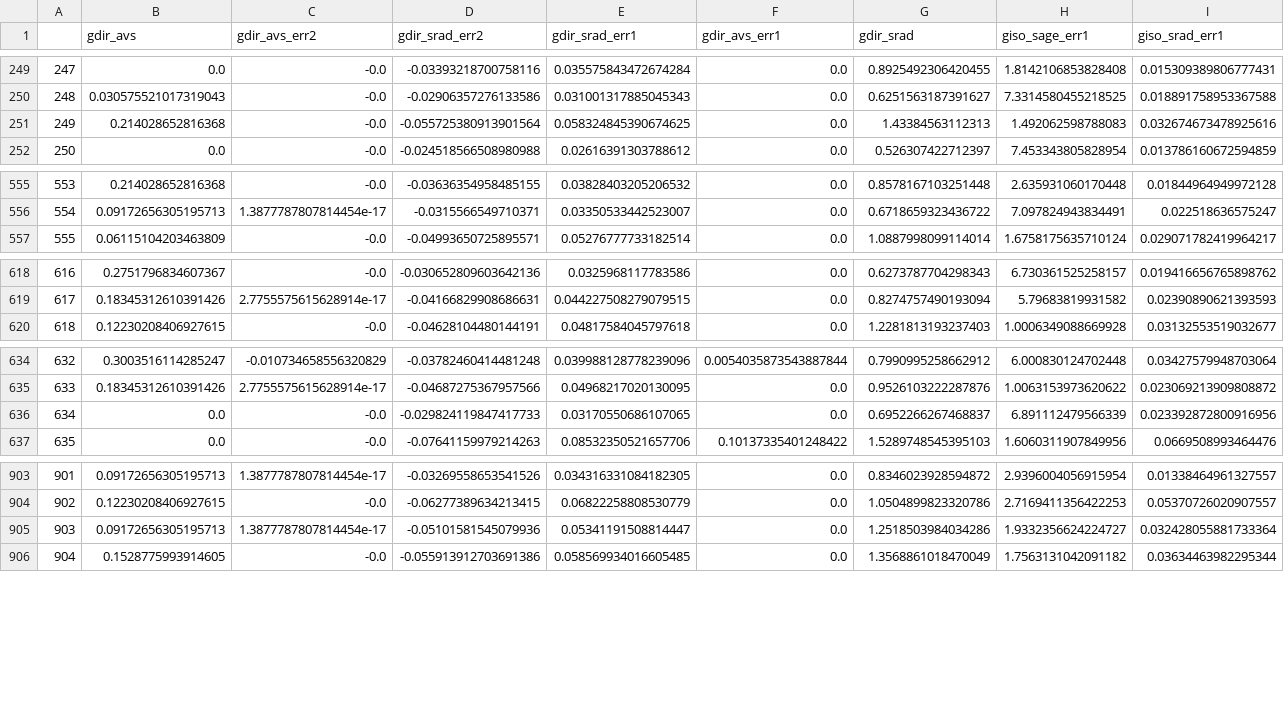
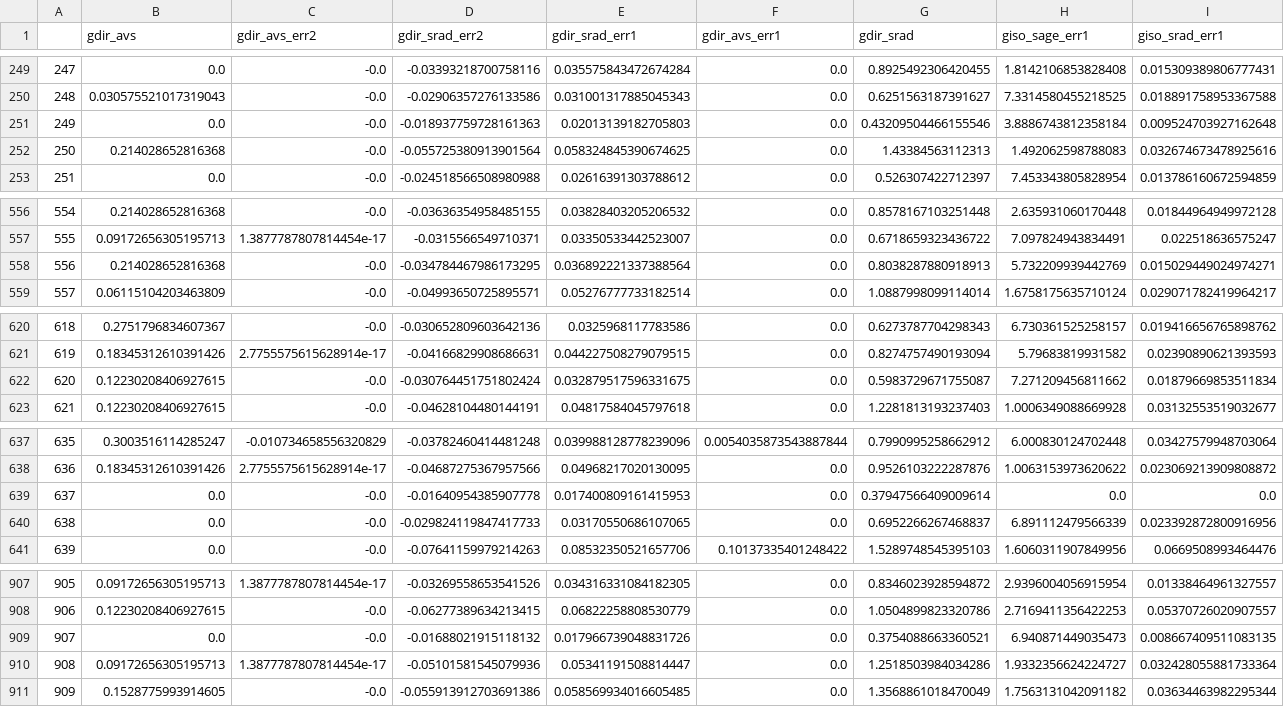
Before and after one commit to petigura/CKS-Cool, a CSV file: data/isoclassify_smsyn.csv, drawn as a sheet; only a part is shown, gaps mark what is left out; addresses are those after the commit; rows hold the shown columns only; the diff covers the shown part only; the diff names each change by its address in the sheet, - before the commit and + after, or states it on an @@ line.

```diff
--- a/data/isoclassify_smsyn.csv
+++ b/data/isoclassify_smsyn.csv
+row 251: 249 | 0.0 | -0.0 | -0.018937759728161363 | 0.02013139182705803 | 0.0 | 0.43209504466155546 | 3.8886743812358184 | 0.009524703927162648
@@ column A renumbered from row 252 down @@
+row 558: 556 | 0.214028652816368 | -0.0 | -0.034784467986173295 | 0.036892221337388564 | 0.0 | 0.8038287880918913 | 5.732209939442769 | 0.015029449024974271
+row 622: 620 | 0.12230208406927615 | -0.0 | -0.030764451751802424 | 0.032879517596331675 | 0.0 | 0.5983729671755087 | 7.271209456811662 | 0.01879669853511834
+row 639: 637 | 0.0 | -0.0 | -0.01640954385907778 | 0.017400809161415953 | 0.0 | 0.37947566409009614 | 0.0 | 0.0
+row 909: 907 | 0.0 | -0.0 | -0.01688021915118132 | 0.017966739048831726 | 0.0 | 0.3754088663360521 | 6.940871449035473 | 0.008667409511083135
```
Also changed, not shown: 1 added row elsewhere in this file, data/isoclassify-smemp-grid-parallax-no.csv, data/isoclassify-smsyn-grid-parallax-no.csv, 4 other files.
